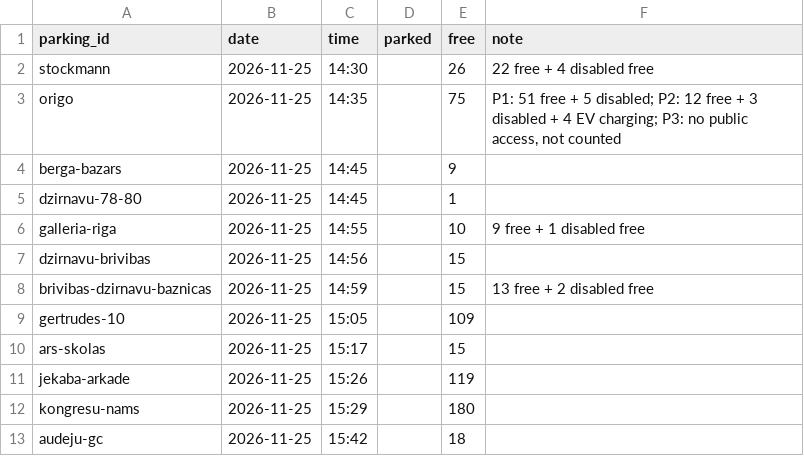
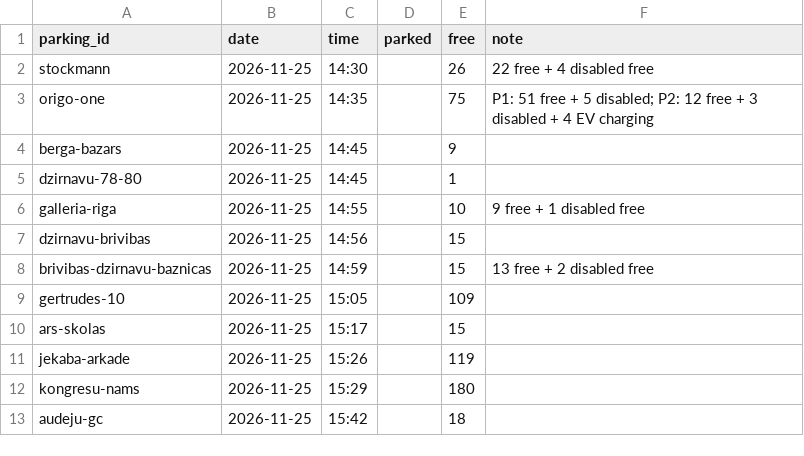
Before and after one commit to andrejska/riga-parking, a CSV file: data/observations.csv, drawn as a sheet.

```diff
--- a/data/observations.csv
+++ b/data/observations.csv
@@ -2,3 +2,3 @@ parking_id,date,time,parked,free,note
 stockmann,2026-11-25,14:30,,26,"22 free + 4 disabled free"
-origo,2026-11-25,14:35,,75,"P1: 51 free + 5 disabled; P2: 12 free + 3 disabled + 4 EV charging; P3: no public access, not counted"
+origo-one,2026-11-25,14:35,,75,"P1: 51 free + 5 disabled; P2: 12 free + 3 disabled + 4 EV charging"
 berga-bazars,2026-11-25,14:45,,9,
```
Also changed, not shown: 2 other files.
